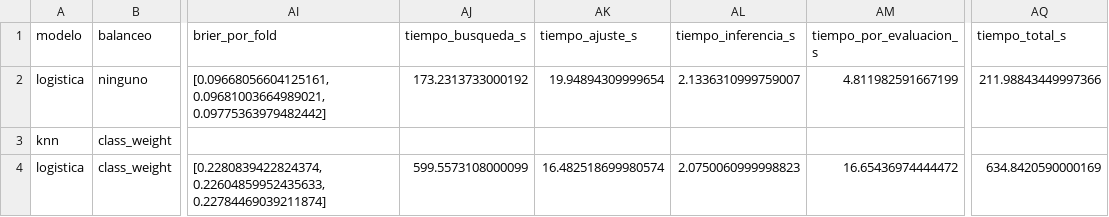
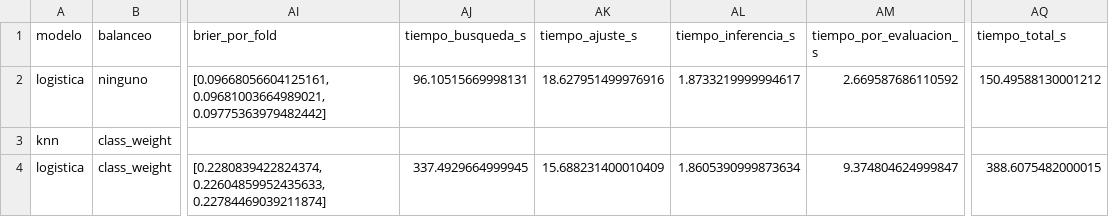
Before and after one commit to joshua2412-a/Diabetes_ProyectoML_202630, a CSV file: results/tabla_maestra_demo.csv, drawn as a sheet; only a part is shown, gaps mark what is left out; the diff names each change by its address in the sheet, - before the commit and + after, or states it on an @@ line.

```diff
--- a/results/tabla_maestra_demo.csv
+++ b/results/tabla_maestra_demo.csv
-AJ2 (tiempo_busqueda_s): 173.2313733000192
+AJ2 (tiempo_busqueda_s): 96.10515669998131
-AK2 (tiempo_ajuste_s): 19.94894309999654
+AK2 (tiempo_ajuste_s): 18.627951499976916
-AL2 (tiempo_inferencia_s): 2.1336310999759007
+AL2 (tiempo_inferencia_s): 1.8733219999994617
-AM2 (tiempo_por_evaluacion_s): 4.811982591667199
+AM2 (tiempo_por_evaluacion_s): 2.669587686110592
-AQ2 (tiempo_total_s): 211.98843449997366
+AQ2 (tiempo_total_s): 150.49588130001212
-AJ4 (tiempo_busqueda_s): 599.5573108000099
+AJ4 (tiempo_busqueda_s): 337.4929664999945
-AK4 (tiempo_ajuste_s): 16.482518699980574
+AK4 (tiempo_ajuste_s): 15.688231400010409
-AL4 (tiempo_inferencia_s): 2.0750060999998823
+AL4 (tiempo_inferencia_s): 1.8605390999873634
-AM4 (tiempo_por_evaluacion_s): 16.65436974444472
+AM4 (tiempo_por_evaluacion_s): 9.374804624999847
-AQ4 (tiempo_total_s): 634.8420590000169
+AQ4 (tiempo_total_s): 388.6075482000015
```
Also changed, not shown: results/escalamiento_empirico.csv, results/estandar_vs_optimizado.csv, 5 other files.
